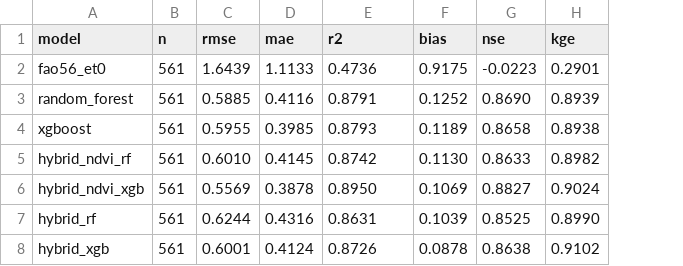
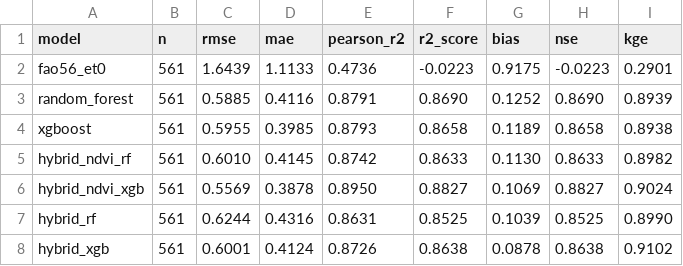
Before and after one commit to KasperSaint07/DalaSu, a CSV file: reports/comparison_metrics.csv, drawn as a sheet; the diff names each change by its address in the sheet, - before the commit and + after, or states it on an @@ line.

Commit message:
Complete phase 3 model comparison and clarify R-squared metrics

```diff
--- a/reports/comparison_metrics.csv
+++ b/reports/comparison_metrics.csv
+column F (r2_score), rows 2-8: -0.0223 | 0.8690 | 0.8658 | 0.8633 | 0.8827 | 0.8525 | 0.8638
-E1: r2
+E1: pearson_r2
```
Also changed, not shown: 7 other files.
